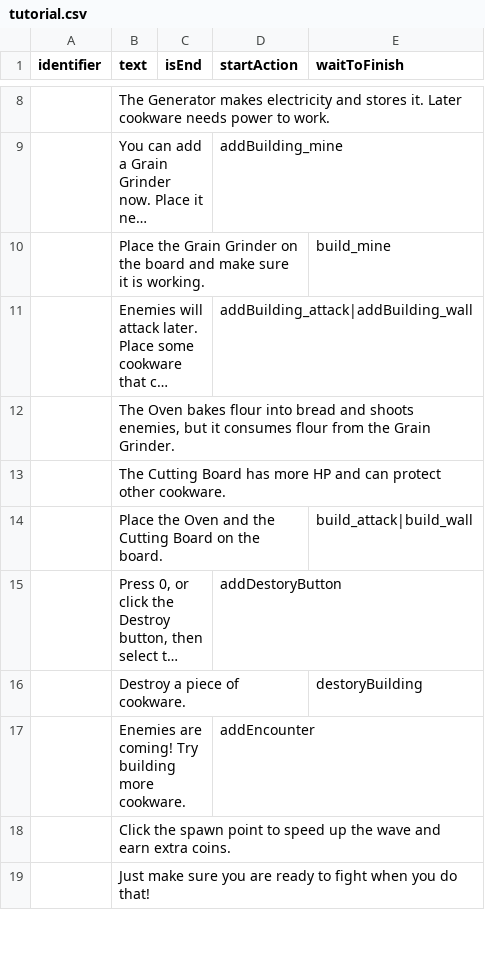
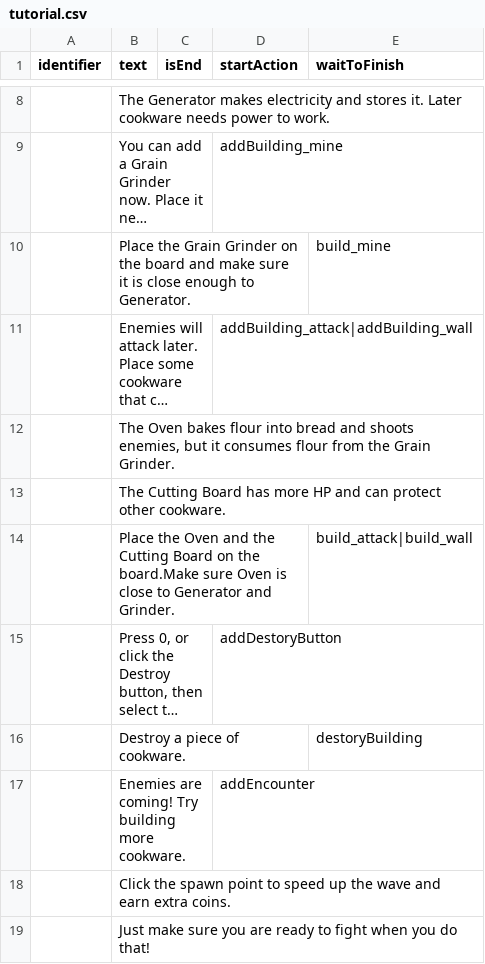
Before and after one commit to shshwdr/unstable, a CSV file: Assets/Resources/csv/tutorial.csv, drawn as a sheet; only a part is shown, gaps mark what is left out; long unchanged cells end in …; the diff names each change by its address in the sheet, - before the commit and + after, or states it on an @@ line.

```diff
--- a/Assets/Resources/csv/tutorial.csv
+++ b/Assets/Resources/csv/tutorial.csv
-B10 (text): …it is working.
+B10 (text): …it is close enough to Generator.
-B14 (text): …on the board.
+B14 (text): …on the board.Make sure Oven is close to Generator and Grinder.
```
Also changed, not shown: 6 other files.
